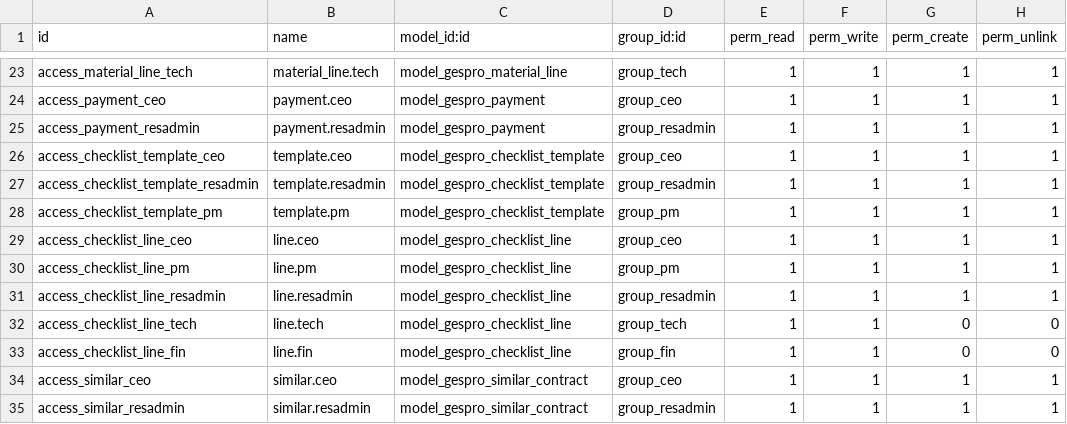
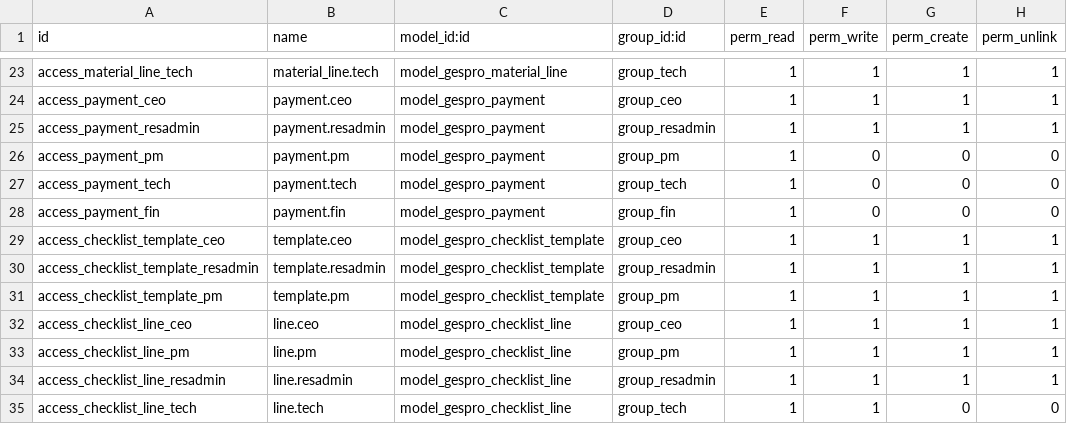
Before and after one commit to ITProgconquer/custom_addons, a CSV file: GesPro/security/ir.model.access.csv, drawn as a sheet; only a part is shown, gaps mark what is left out; the shorter side is filled out with more unchanged rows; the diff names each change by its address in the sheet, - before the commit and + after, or states it on an @@ line.

```diff
--- a/GesPro/security/ir.model.access.csv
+++ b/GesPro/security/ir.model.access.csv
+row 26: access_payment_pm | payment.pm | model_gespro_payment | group_pm | 1 | 0 | 0 | 0
+row 27: access_payment_tech | payment.tech | model_gespro_payment | group_tech | 1 | 0 | 0 | 0
+row 28: access_payment_fin | payment.fin | model_gespro_payment | group_fin | 1 | 0 | 0 | 0
```
Also changed, not shown: 6 other files.
